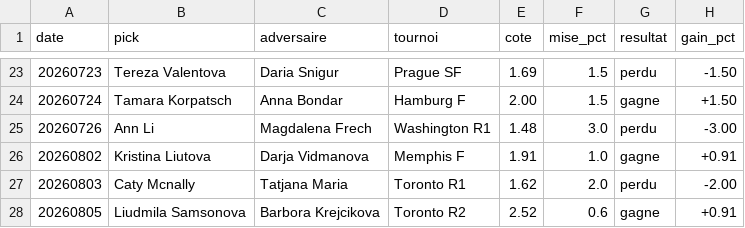
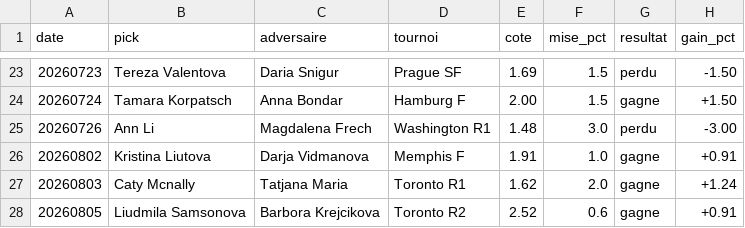
Before and after one commit to lilian93000/Pok-mon-, a CSV file: paris-sportifs/suivi_picks.csv, drawn as a sheet; only a part is shown, gaps mark what is left out.

```diff
--- a/paris-sportifs/suivi_picks.csv
+++ b/paris-sportifs/suivi_picks.csv
@@ -26,3 +26,3 @@ date,pick,adversaire,tournoi,cote,mise_pct,resultat,gain_pct
 20260802,Kristina Liutova,Darja Vidmanova,Memphis F,1.91,1.0,gagne,+0.91
-20260803,Caty Mcnally,Tatjana Maria,Toronto R1,1.62,2.0,perdu,-2.00
+20260803,Caty Mcnally,Tatjana Maria,Toronto R1,1.62,2.0,gagne,+1.24
 20260805,Liudmila Samsonova,Barbora Krejcikova,Toronto R2,2.52,0.6,gagne,+0.91
```
Also changed, not shown: paris-sportifs/cinci.csv, paris-sportifs/donnees/resultats_recents.csv, 1 other file.
